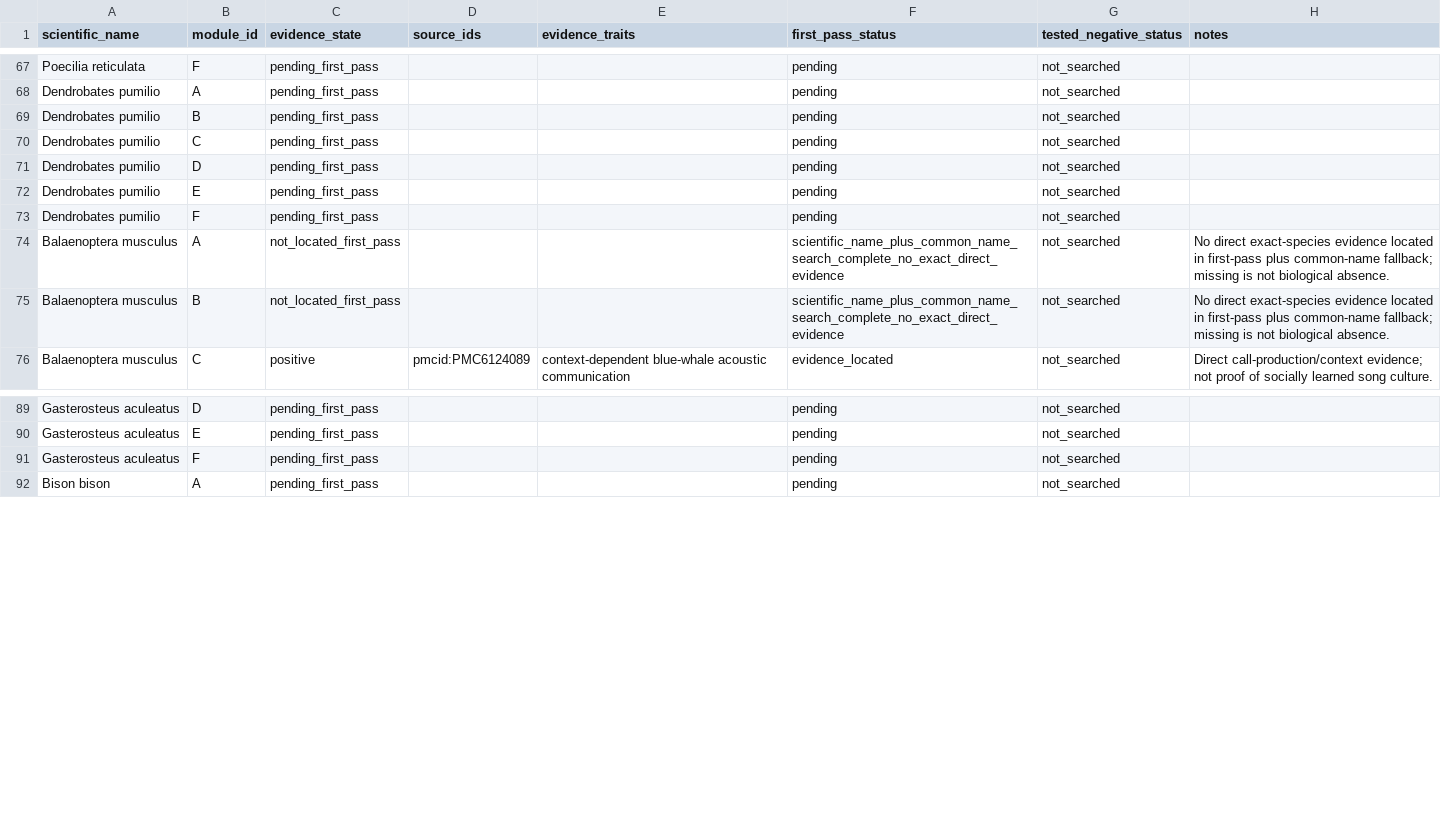
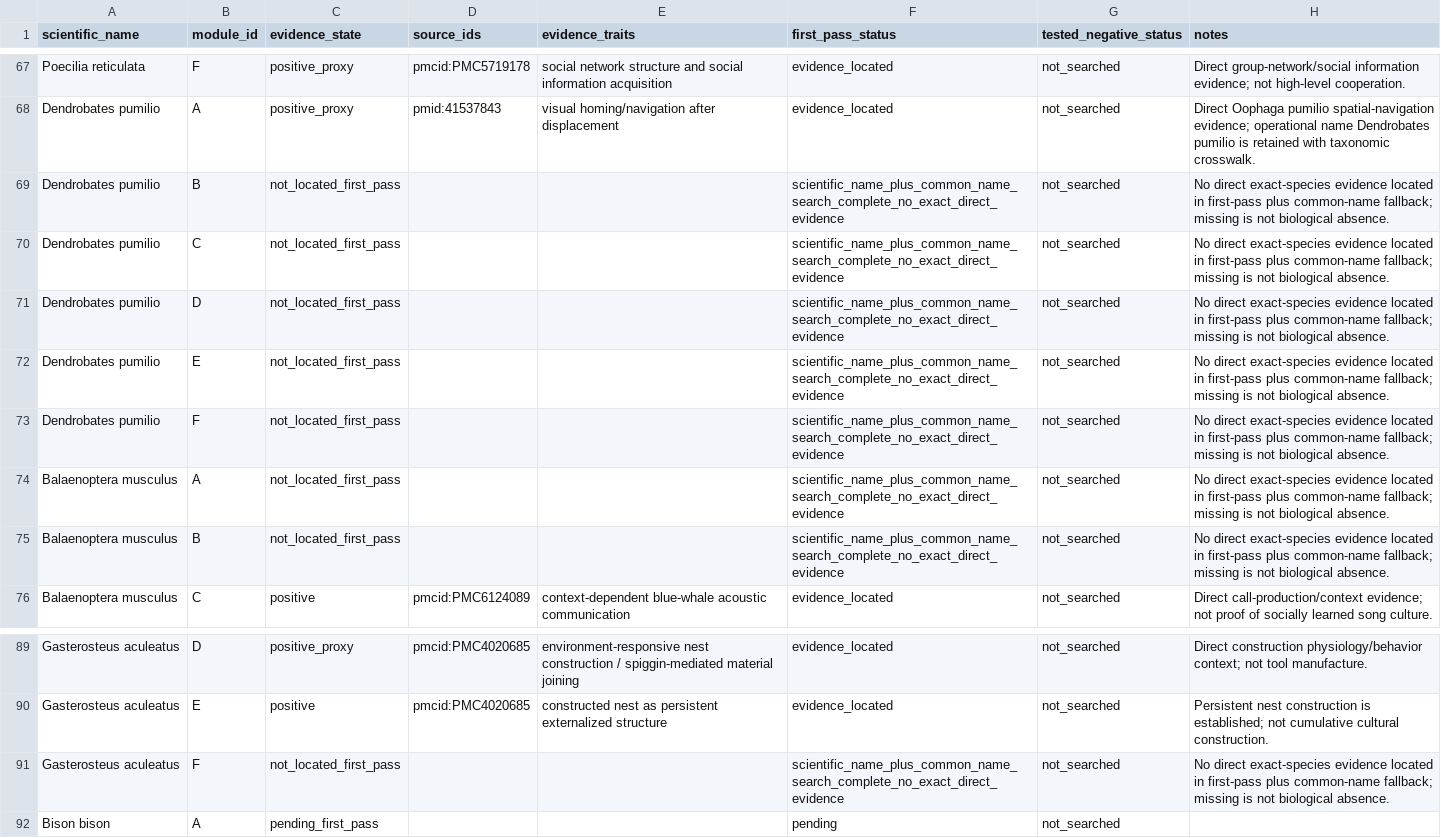
Before and after one commit to CochraneK/ARIS-GCA-Bees, a CSV file: papers/008-human-intelligence-bootstrap/data/remaining21_module_grid_v0.csv, drawn as a sheet; only a part is shown, gaps mark what is left out; the diff covers the shown part only; the diff names each change by its address in the sheet, - before the commit and + after, or states it on an @@ line.

```diff
--- a/papers/008-human-intelligence-bootstrap/data/remaining21_module_grid_v0.csv
+++ b/papers/008-human-intelligence-bootstrap/data/remaining21_module_grid_v0.csv
-C67:C68 (evidence_state): pending_first_pass
+C67:C68 (evidence_state): positive_proxy
-D67 (source_ids): (empty)
+D67 (source_ids): pmcid:PMC5719178
-E67 (evidence_traits): (empty)
+E67 (evidence_traits): social network structure and social information acquisition
-F67:F68 (first_pass_status): pending
+F67:F68 (first_pass_status): evidence_located
-H67 (notes): (empty)
+H67 (notes): Direct group-network/social information evidence; not high-level cooperation.
-D68 (source_ids): (empty)
+D68 (source_ids): pmid:41537843
-E68 (evidence_traits): (empty)
+E68 (evidence_traits): visual homing/navigation after displacement
-H68 (notes): (empty)
+H68 (notes): Direct Oophaga pumilio spatial-navigation evidence; operational name Dendrobates pumilio is retained with taxonomic crosswalk.
-C69:C73 (evidence_state): pending_first_pass
+C69:C73 (evidence_state): not_located_first_pass
-F69:F73 (first_pass_status): pending
+F69:F73 (first_pass_status): scientific_name_plus_common_name_search_complete_no_exact_direct_evidence
-H69:H73 (notes): (empty)
+H69:H73 (notes): No direct exact-species evidence located in first-pass plus common-name fallback; missing is not biological absence.
-C89 (evidence_state): pending_first_pass
+C89 (evidence_state): positive_proxy
-D89:D90 (source_ids): (empty)
+D89:D90 (source_ids): pmcid:PMC4020685
-E89 (evidence_traits): (empty)
+E89 (evidence_traits): environment-responsive nest construction / spiggin-mediated material joining
-F89:F90 (first_pass_status): pending
+F89:F90 (first_pass_status): evidence_located
-H89 (notes): (empty)
+H89 (notes): Direct construction physiology/behavior context; not tool manufacture.
-C90 (evidence_state): pending_first_pass
+C90 (evidence_state): positive
-E90 (evidence_traits): (empty)
+E90 (evidence_traits): constructed nest as persistent externalized structure
-H90 (notes): (empty)
+H90 (notes): Persistent nest construction is established; not cumulative cultural construction.
-C91 (evidence_state): pending_first_pass
+C91 (evidence_state): not_located_first_pass
-F91 (first_pass_status): pending
+F91 (first_pass_status): scientific_name_plus_common_name_search_complete_no_exact_direct_evidence
-H91 (notes): (empty)
+H91 (notes): No direct exact-species evidence located in first-pass plus common-name fallback; missing is not biological absence.
```
Also changed, not shown: 77 edited cells elsewhere in this file.
